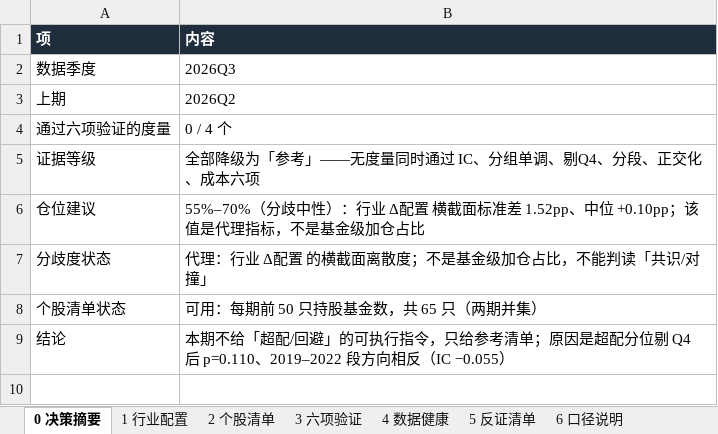
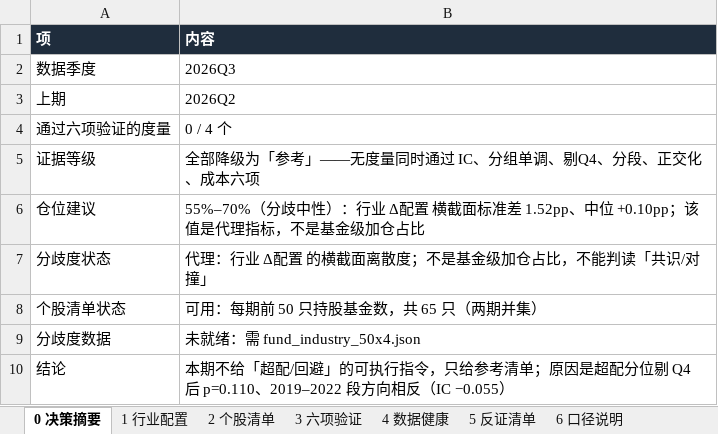
Before and after one commit to HuangDecong/Jiawei-investment, an Excel workbook: 报告/机构持仓决策报告.xlsx, sheet 0 决策摘要, drawn as a sheet; values as stored, in another font and other column widths than the file's, no borders; the diff names each change by its address in the sheet, - before the commit and + after, or states it on an @@ line.

```diff
--- a/报告/机构持仓决策报告.xlsx (sheet 0 决策摘要)
+++ b/报告/机构持仓决策报告.xlsx (sheet 0 决策摘要)
+row 9: 分歧度数据 | 未就绪：需 fund_industry_50x4.json
```
Also changed, not shown: sheet 1 行业配置, sheet 4 数据健康, 27 other files.
